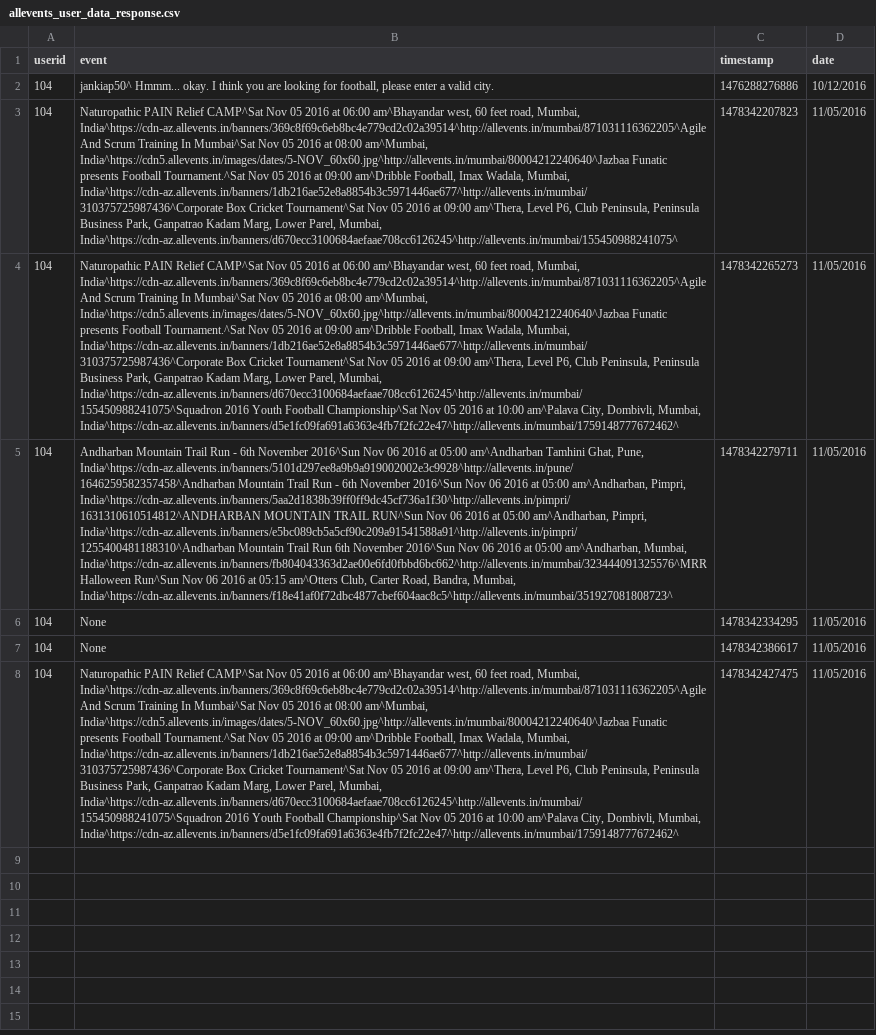
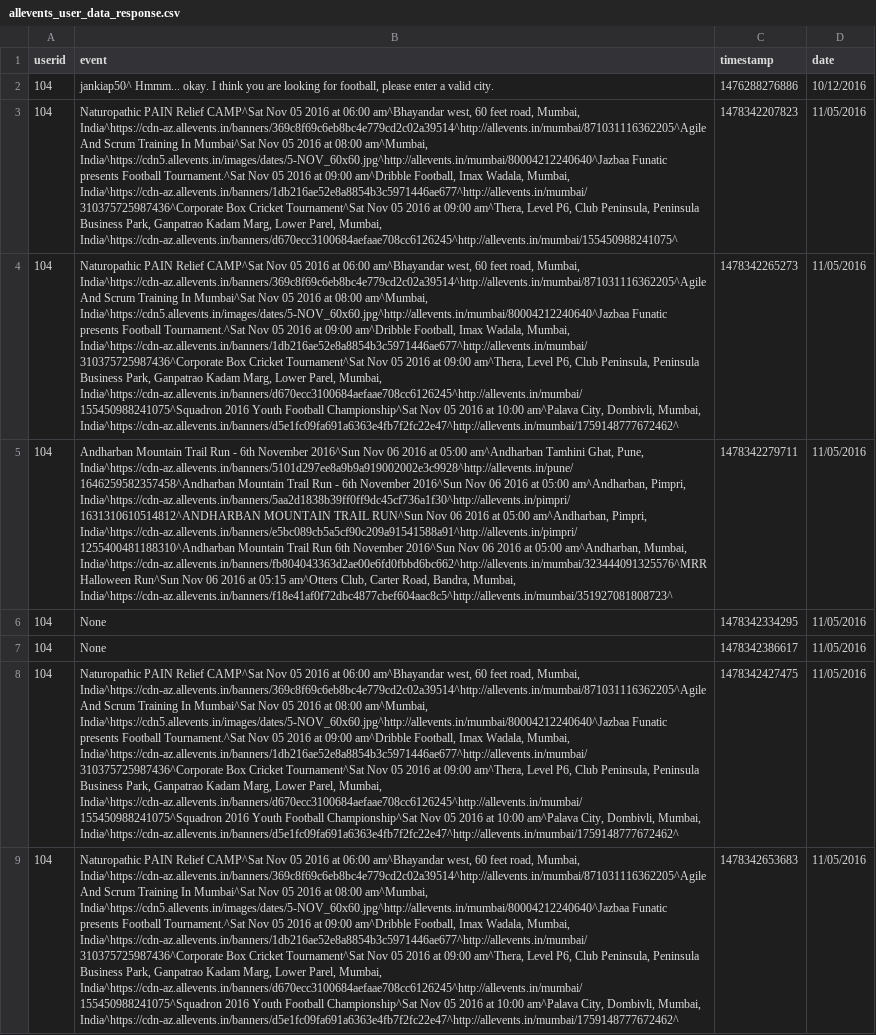
Before and after one commit to ruchir594/allevents, a CSV file: allevents_user_data_response.csv, drawn as a sheet; only a part is shown; the diff covers the shown part only; the diff names each change by its address in the sheet, - before the commit and + after, or states it on an @@ line.

```diff
--- a/allevents_user_data_response.csv
+++ b/allevents_user_data_response.csv
+row 9: 104 | Naturopathic PAIN Relief CAMP^Sat Nov 05 2016 at 06:00 am^Bhayandar west, 60 feet road, Mumbai, India^https://cdn-az.allevents.in/banners/369c8f69c6eb8bc4e779cd2c02a39514^http://allevents.in/mumbai/871031116362205^Agile And Scrum Training In Mumbai^Sat Nov 05 2016 at 08:00 am^Mumbai, India^https://cdn5.allevents.in/images/dates/5-NOV_60x60.jpg^http://allevents.in/mumbai/80004212240640^Jazbaa Funatic presents Football Tournament.^Sat Nov 05 2016 at 09:00 am^Dribble Football, Imax Wadala, Mumbai, India^https://cdn-az.allevents.in/banners/1db216ae52e8a8854b3c5971446ae677^http://allevents.in/mumbai/310375725987436^Corporate Box Cricket Tournament^Sat Nov 05 2016 at 09:00 am^Thera, Level P6, Club Peninsula, Peninsula Business Park, Ganpatrao Kadam Marg, Lower Parel, Mumbai, India^https://cdn-az.allevents.in/banners/d670ecc3100684aefaae708cc6126245^http://allevents.in/mumbai/155450988241075^Squadron 2016 Youth Football Championship^Sat Nov 05 2016 at 10:00 am^Palava City, Dombivli, Mumbai, India^https://cdn-az.allevents.in/banners/d5e1fc09fa691a6363e4fb7f2fc22e47^http://allevents.in/mumbai/1759148777672462^ | 1478342653683 | 11/05/2016
```
Also changed, not shown: 1 added row elsewhere in this file, allevents_user_data.csv, 2 other files.
